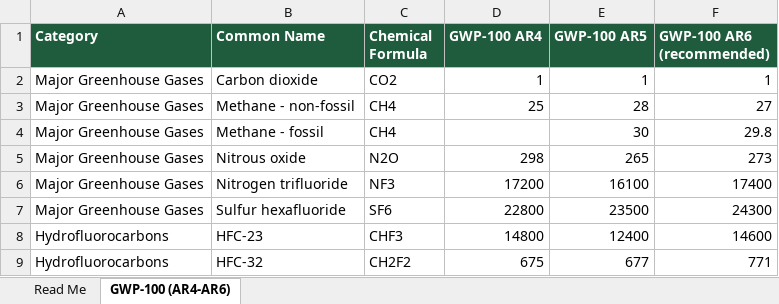
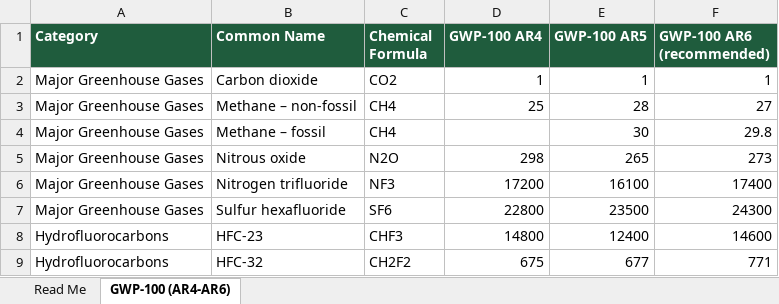
Before and after one commit to teekaysharma/ghgcalculator, an Excel workbook: client/public/gwp-ar6-reference.xlsx, sheet GWP-100 (AR4-AR6), drawn as a sheet; only a part is shown; values as stored, in another font and other column widths than the file's, no borders; the diff covers the shown part only; the diff names each change by its address in the sheet, - before the commit and + after, or states it on an @@ line.

```diff
--- a/client/public/gwp-ar6-reference.xlsx (sheet GWP-100 (AR4-AR6))
+++ b/client/public/gwp-ar6-reference.xlsx (sheet GWP-100 (AR4-AR6))
-B3 (Common Name): Methane - non-fossil
+B3 (Common Name): Methane – non-fossil
-B4 (Common Name): Methane - fossil
+B4 (Common Name): Methane – fossil
```
Also changed, not shown: 224 added rows and 17 edited cells elsewhere in this sheet, sheet Read Me, 1 other file.
